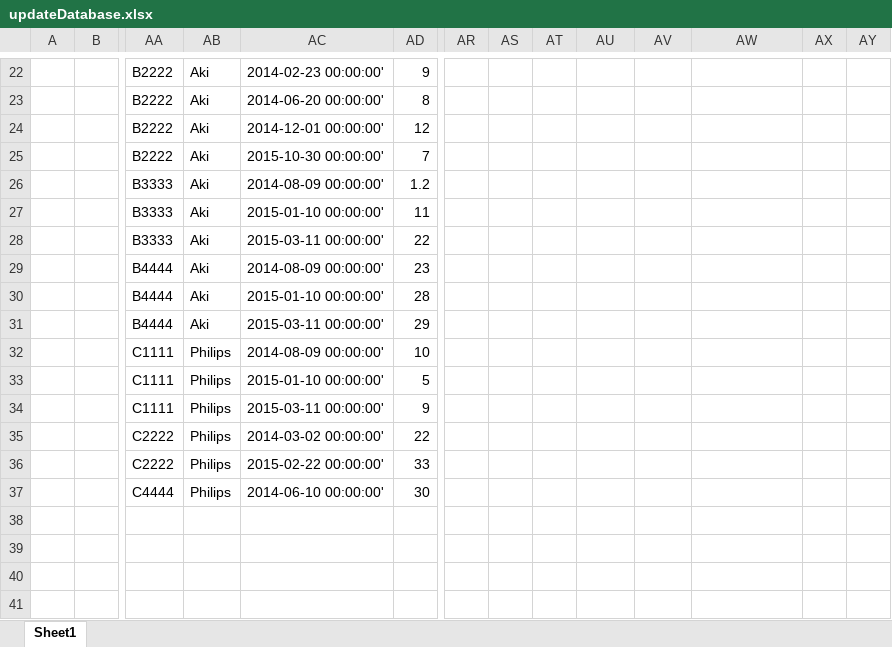
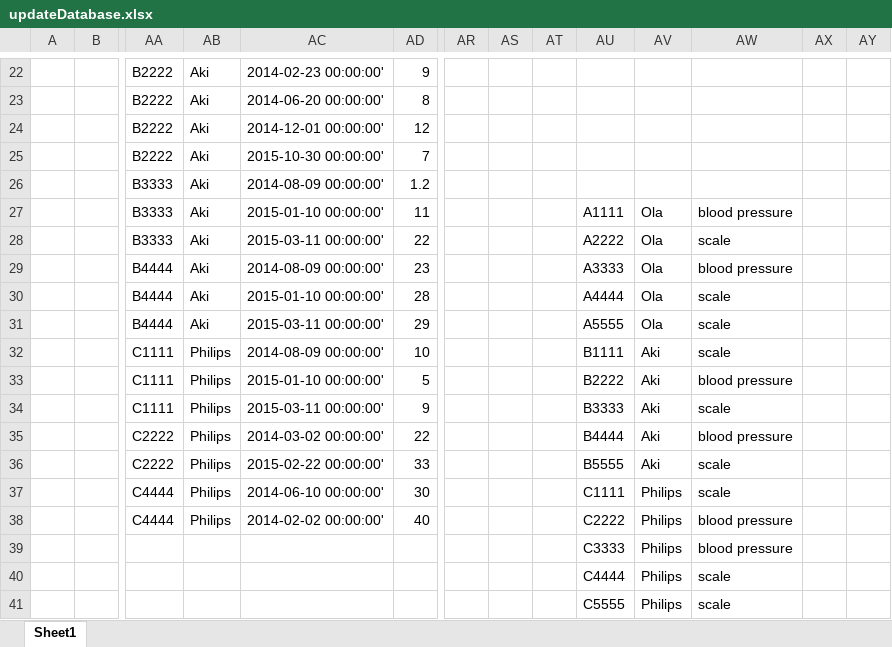
Before and after one commit to goncalor/SIBD, an Excel workbook: Projeto/part2/updateDatabase.xlsx, sheet Sheet1, drawn as a sheet; only a part is shown, gaps mark what is left out; values as stored, in another font and other column widths than the file's, no borders; rows hold the shown columns only; the diff covers the shown part only; the diff names each change by its address in the sheet, - before the commit and + after, or states it on an @@ line.

Commit message:
Updated the excel sheet

```diff
--- a/Projeto/part2/updateDatabase.xlsx (sheet Sheet1)
+++ b/Projeto/part2/updateDatabase.xlsx (sheet Sheet1)
-AU27: (empty)
+AU27: A1111
-AV27:AV31: (empty)
+AV27:AV31: Ola
-AW27: (empty)
+AW27: blood pressure
-AU28: (empty)
+AU28: A2222
-AW28: (empty)
+AW28: scale
-AU29: (empty)
+AU29: A3333
-AW29: (empty)
+AW29: blood pressure
-AU30: (empty)
+AU30: A4444
-AW30:AW32: (empty)
+AW30:AW32: scale
-AU31: (empty)
+AU31: A5555
-AU32: (empty)
+AU32: B1111
-AV32:AV36: (empty)
+AV32:AV36: Aki
-AU33: (empty)
+AU33: B2222
-AW33: (empty)
+AW33: blood pressure
-AU34: (empty)
+AU34: B3333
-AW34: (empty)
+AW34: scale
-AU35: (empty)
+AU35: B4444
-AW35: (empty)
+AW35: blood pressure
-AU36: (empty)
+AU36: B5555
-AW36:AW37: (empty)
+AW36:AW37: scale
-AU37: (empty)
+AU37: C1111
-AV37: (empty)
+AV37: Philips
+row 38:  |  | C4444 | Philips | 2014-02-02 00:00:00' | 40 |  |  |  | C2222 | Philips | blood pressure
+row 39:  |  |  |  |  |  |  |  |  | C3333 | Philips | blood pressure
+row 40:  |  |  |  |  |  |  |  |  | C4444 | Philips | scale
+row 41:  |  |  |  |  |  |  |  |  | C5555 | Philips | scale
```
Also changed, not shown: 53 edited cells elsewhere in this sheet.
